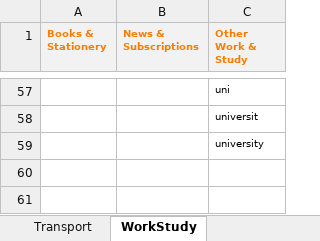
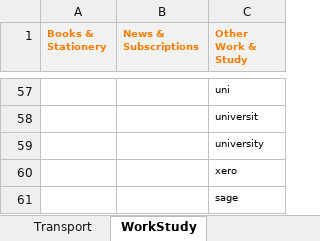
Before and after one commit to lulzzz/vita, an Excel workbook: source/Vita.Predictor/TextClassifiers/SpreadSheets/keywords.xlsx, sheet WorkStudy, drawn as a sheet; only a part is shown, gaps mark what is left out; values as stored, in another font and other column widths than the file's, no borders; the diff names each change by its address in the sheet, - before the commit and + after, or states it on an @@ line.

```diff
--- a/source/Vita.Predictor/TextClassifiers/SpreadSheets/keywords.xlsx (sheet WorkStudy)
+++ b/source/Vita.Predictor/TextClassifiers/SpreadSheets/keywords.xlsx (sheet WorkStudy)
+row 60:  |  | xero
+row 61:  |  | sage
```
Also changed, not shown: sheet FoodDrinks, sheet Groceries, 11 other files.
